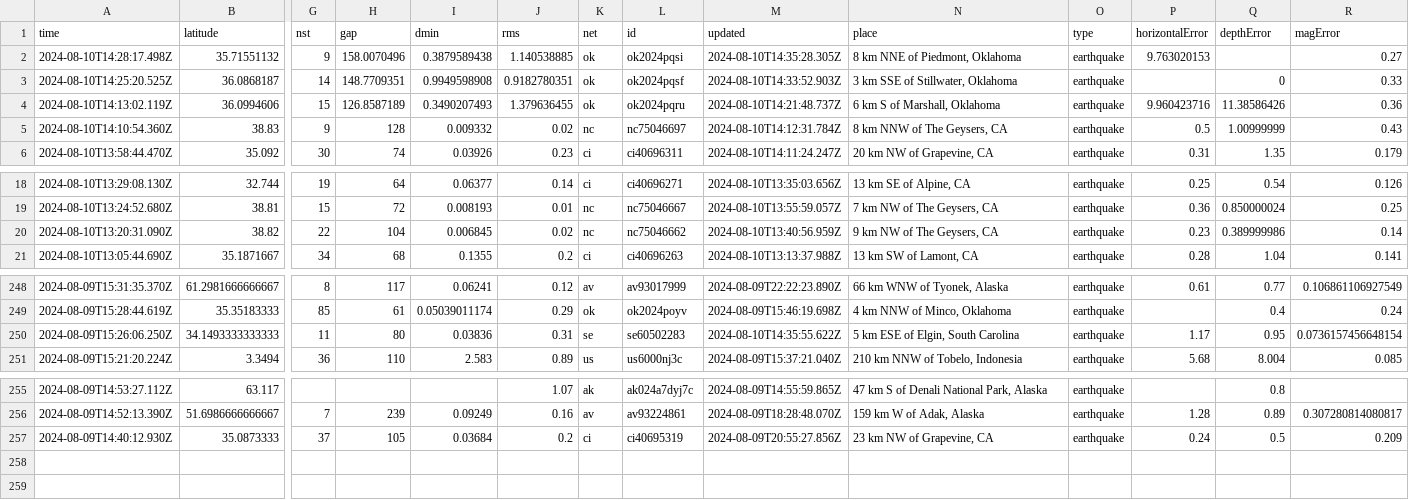
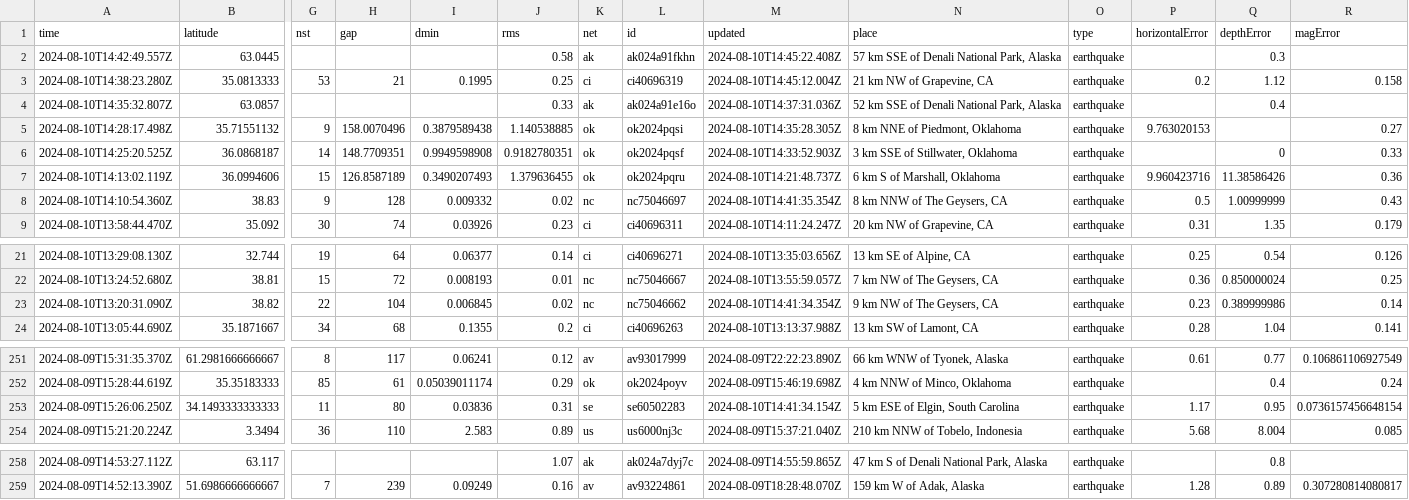
Before and after one commit to abhjtbhrli/nicar22-github-actions, a CSV file: usgs_current.csv, drawn as a sheet; only a part is shown, gaps mark what is left out; removed rows and columns are numbered as before the commit, all else as after; rows hold the shown columns only; the diff names each change by its address in the sheet, - before the commit and + after, or states it on an @@ line.

```diff
--- a/usgs_current.csv
+++ b/usgs_current.csv
+row 2: 2024-08-10T14:42:49.557Z | 63.0445 |  |  |  | 0.58 | ak | ak024a91fkhn | 2024-08-10T14:45:22.408Z | 57 km SSE of Denali National Park, Alaska | earthquake |  | 0.3
+row 3: 2024-08-10T14:38:23.280Z | 35.0813333 | 53 | 21 | 0.1995 | 0.25 | ci | ci40696319 | 2024-08-10T14:45:12.004Z | 21 km NW of Grapevine, CA | earthquake | 0.2 | 1.12 | 0.158
+row 4: 2024-08-10T14:35:32.807Z | 63.0857 |  |  |  | 0.33 | ak | ak024a91e16o | 2024-08-10T14:37:31.036Z | 52 km SSE of Denali National Park, Alaska | earthquake |  | 0.4
-M8 (updated): 2024-08-10T14:12:31.784Z
+M8 (updated): 2024-08-10T14:41:35.354Z
-M23 (updated): 2024-08-10T13:40:56.959Z
+M23 (updated): 2024-08-10T14:41:34.354Z
-M253 (updated): 2024-08-10T14:35:55.622Z
+M253 (updated): 2024-08-10T14:41:34.154Z
-row 257: 2024-08-09T14:40:12.930Z | 35.0873333 | 37 | 105 | 0.03684 | 0.2 | ci | ci40695319 | 2024-08-09T20:55:27.856Z | 23 km NW of Grapevine, CA | earthquake | 0.24 | 0.5 | 0.209
```
Also changed, not shown: 1 other file.
